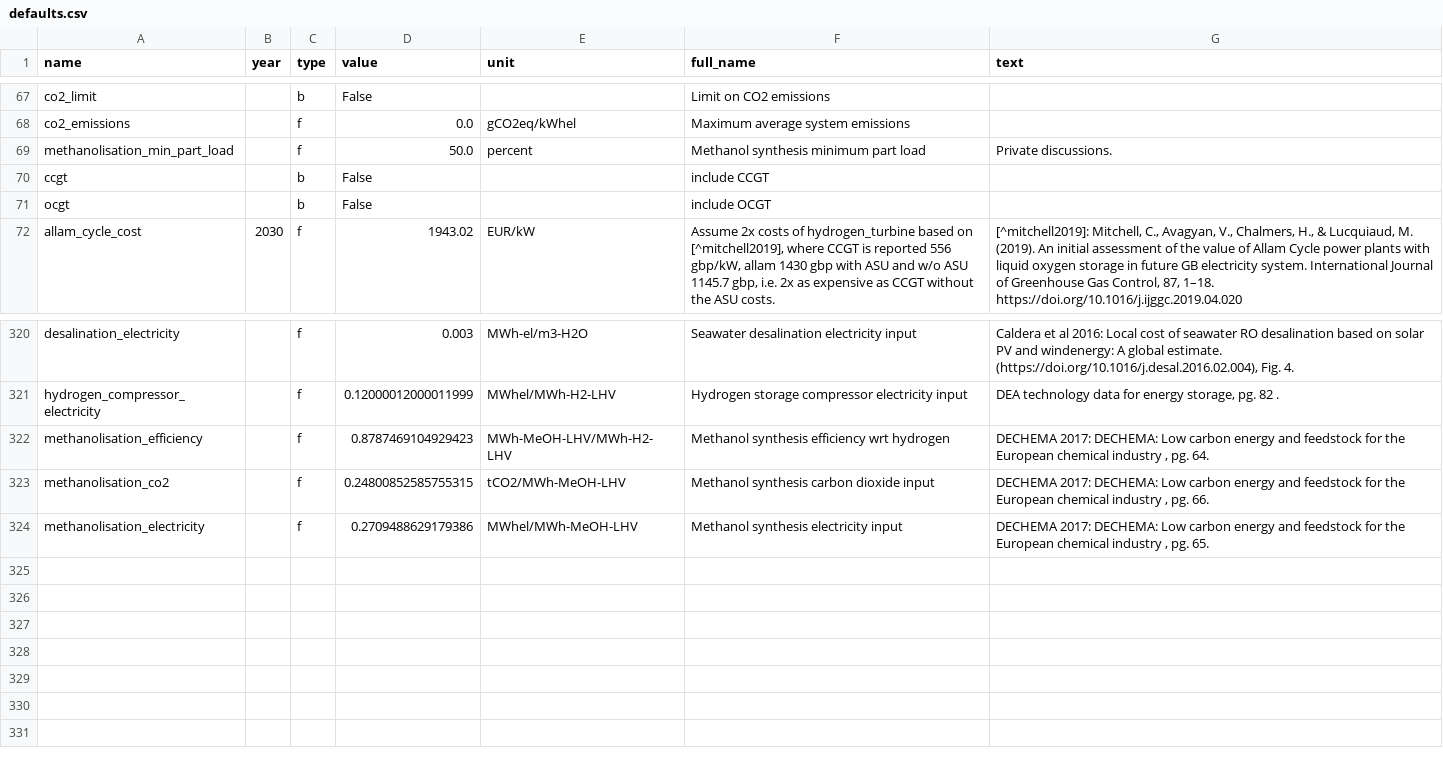
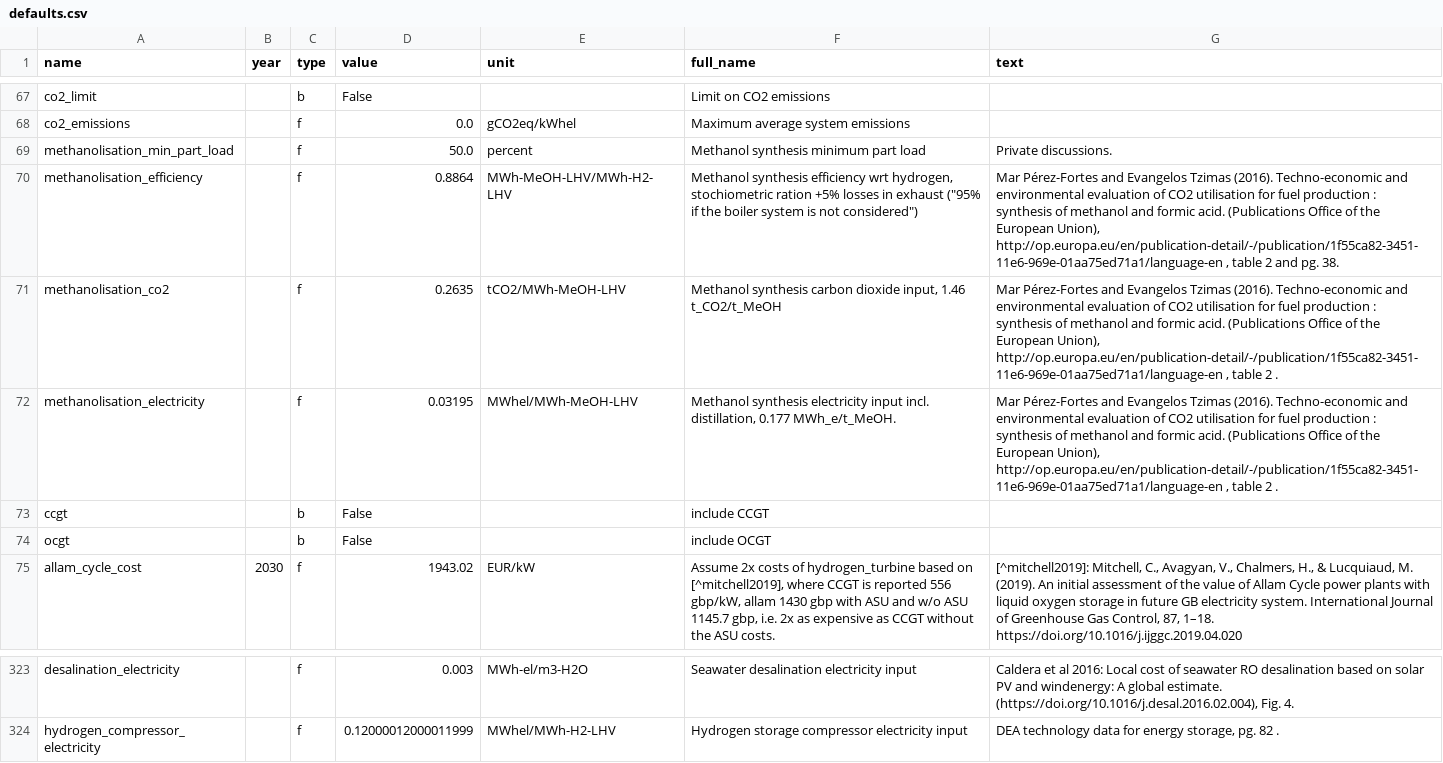
Before and after one commit to PyPSA/methanol-uldes, a CSV file: defaults.csv, drawn as a sheet; only a part is shown, gaps mark what is left out; removed rows and columns are numbered as before the commit, all else as after; the diff names each change by its address in the sheet, - before the commit and + after, or states it on an @@ line.

Commit message:
Reapply new methanolisation efficiencies
Efficiencies lost when moving assumptions from defaults.csv to defaults-initial.csv

```diff
--- a/defaults.csv
+++ b/defaults.csv
+row 70: methanolisation_efficiency |  | f | 0.8864 | MWh-MeOH-LHV/MWh-H2-LHV | Methanol synthesis efficiency wrt hydrogen, stochiometric ration +5% losses in exhaust ("95% if the boiler system is not considered") | Mar Pérez-Fortes and Evangelos Tzimas (2016). Techno-economic and environmental evaluation of CO2 utilisation for fuel production : synthesis of methanol and formic acid. (Publications Office of the European Union), http://op.europa.eu/en/publication-detail/-/publication/1f55ca82-3451-11e6-969e-01aa75ed71a1/language-en , table 2 and pg. 38.
+row 71: methanolisation_co2 |  | f | 0.2635 | tCO2/MWh-MeOH-LHV | Methanol synthesis carbon dioxide input, 1.46 t_CO2/t_MeOH | Mar Pérez-Fortes and Evangelos Tzimas (2016). Techno-economic and environmental evaluation of CO2 utilisation for fuel production : synthesis of methanol and formic acid. (Publications Office of the European Union), http://op.europa.eu/en/publication-detail/-/publication/1f55ca82-3451-11e6-969e-01aa75ed71a1/language-en , table 2 .
+row 72: methanolisation_electricity |  | f | 0.03195 | MWhel/MWh-MeOH-LHV | Methanol synthesis electricity input incl. distillation, 0.177 MWh_e/t_MeOH. | Mar Pérez-Fortes and Evangelos Tzimas (2016). Techno-economic and environmental evaluation of CO2 utilisation for fuel production : synthesis of methanol and formic acid. (Publications Office of the European Union), http://op.europa.eu/en/publication-detail/-/publication/1f55ca82-3451-11e6-969e-01aa75ed71a1/language-en , table 2 .
-row 322: methanolisation_efficiency |  | f | 0.8787469104929423 | MWh-MeOH-LHV/MWh-H2-LHV | Methanol synthesis efficiency wrt hydrogen | DECHEMA 2017: DECHEMA: Low carbon energy and feedstock for the European chemical industry , pg. 64.
-row 323: methanolisation_co2 |  | f | 0.24800852585755315 | tCO2/MWh-MeOH-LHV | Methanol synthesis carbon dioxide input | DECHEMA 2017: DECHEMA: Low carbon energy and feedstock for the European chemical industry , pg. 66.
-row 324: methanolisation_electricity |  | f | 0.2709488629179386 | MWhel/MWh-MeOH-LHV | Methanol synthesis electricity input | DECHEMA 2017: DECHEMA: Low carbon energy and feedstock for the European chemical industry , pg. 65.
```
Also changed, not shown: defaults-initial.csv, 1 other file.
